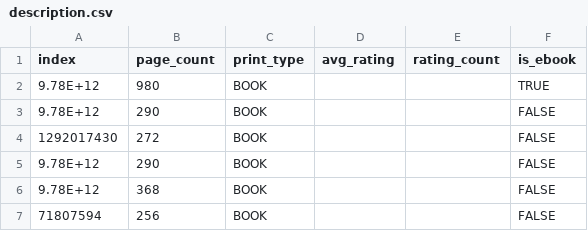
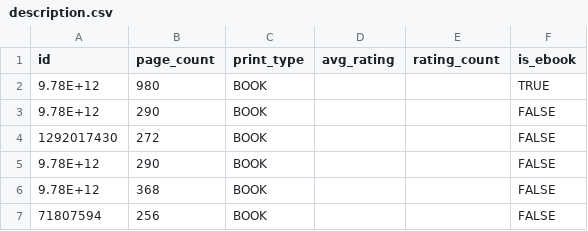
Before and after one commit to zapulam/SQLandPython, a CSV file: data/description.csv, drawn as a sheet; only a part is shown.

Commit message:
fix id column

```diff
--- a/data/description.csv
+++ b/data/description.csv
@@ -1,2 +1,2 @@
-index,page_count,print_type,avg_rating,rating_count,is_ebook
+id,page_count,print_type,avg_rating,rating_count,is_ebook
 9.78E+12,980,BOOK,,,TRUE
```
Also changed, not shown: data/details.csv, data/price.csv, 2 other files.
